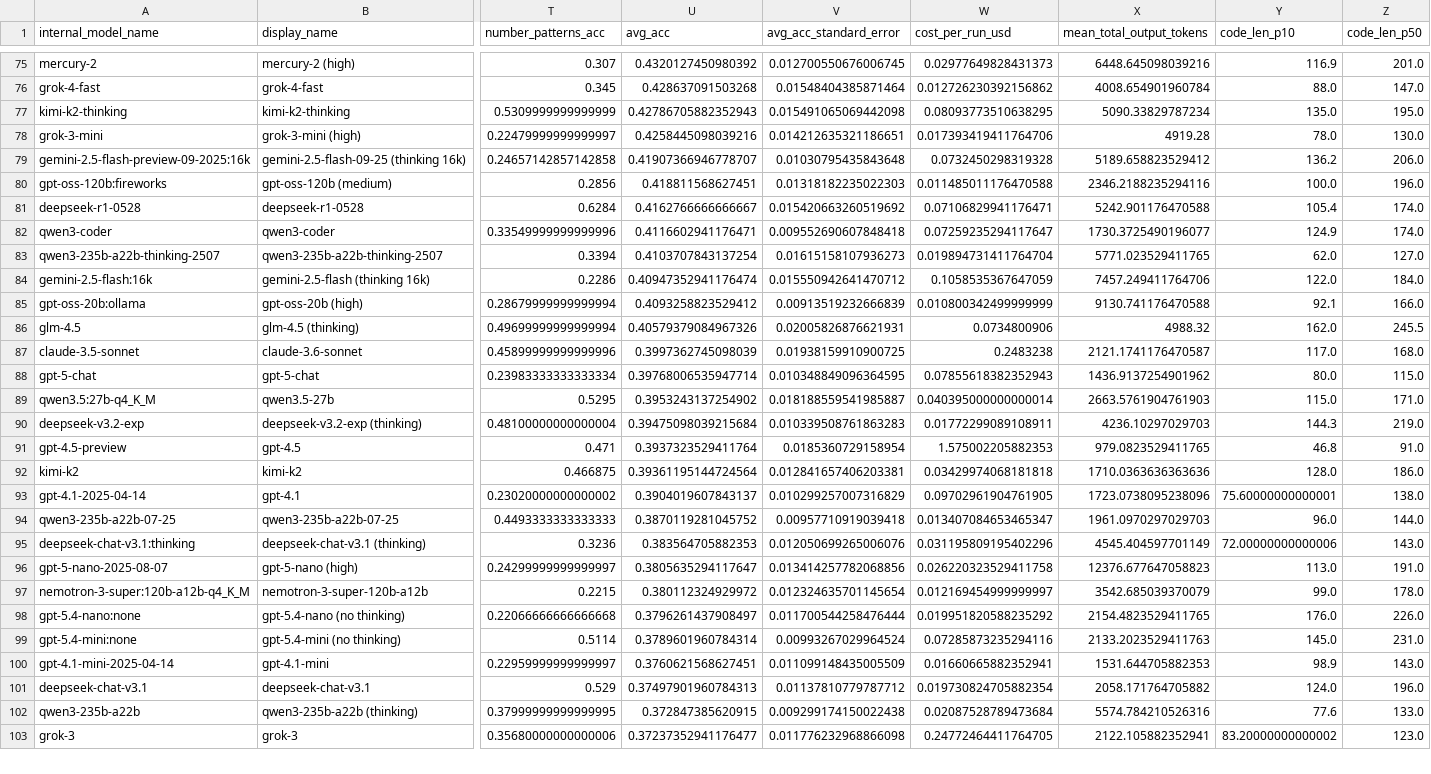
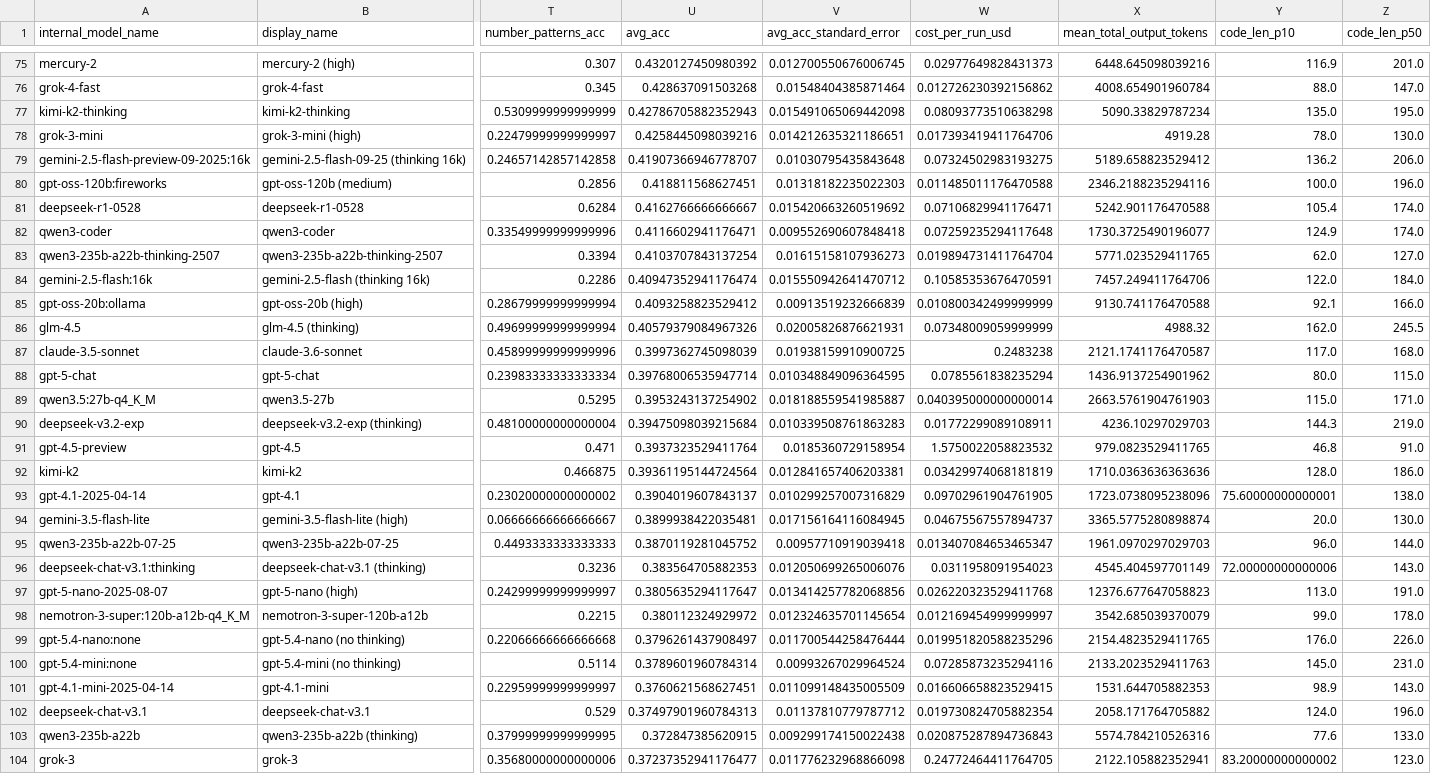
Before and after one commit to htihle/htihle.github.io, a CSV file: data/weirdml_data.csv, drawn as a sheet; only a part is shown, gaps mark what is left out; addresses are those after the commit; rows hold the shown columns only; the diff covers the shown part only; the diff names each change by its address in the sheet, - before the commit and + after, or states it on an @@ line.

Commit message:
added flash lite

```diff
--- a/data/weirdml_data.csv
+++ b/data/weirdml_data.csv
-W77 (cost_per_run_usd): 0.08093773510638295
+W77 (cost_per_run_usd): 0.08093773510638298
-W79 (cost_per_run_usd): 0.0732450298319328
+W79 (cost_per_run_usd): 0.07324502983193275
-W82 (cost_per_run_usd): 0.07259235294117647
+W82 (cost_per_run_usd): 0.07259235294117648
-W84 (cost_per_run_usd): 0.1058535367647059
+W84 (cost_per_run_usd): 0.10585353676470591
-W86 (cost_per_run_usd): 0.0734800906
+W86 (cost_per_run_usd): 0.07348009059999999
-W88 (cost_per_run_usd): 0.07855618382352943
+W88 (cost_per_run_usd): 0.0785561838235294
-W91 (cost_per_run_usd): 1.575002205882353
+W91 (cost_per_run_usd): 1.5750022058823532
-W92 (cost_per_run_usd): 0.03429974068181818
+W92 (cost_per_run_usd): 0.03429974068181819
+row 94: gemini-3.5-flash-lite | gemini-3.5-flash-lite (high) | 0.06666666666666667 | 0.3899938422035481 | 0.017156164116084945 | 0.04675567557894737 | 3365.5775280898874 | 20.0 | 130.0
-W96 (cost_per_run_usd): 0.031195809195402296
+W96 (cost_per_run_usd): 0.0311958091954023
-W97 (cost_per_run_usd): 0.026220323529411758
+W97 (cost_per_run_usd): 0.026220323529411768
-W99 (cost_per_run_usd): 0.019951820588235292
+W99 (cost_per_run_usd): 0.019951820588235296
-W101 (cost_per_run_usd): 0.01660665882352941
+W101 (cost_per_run_usd): 0.016606658823529415
-W103 (cost_per_run_usd): 0.02087528789473684
+W103 (cost_per_run_usd): 0.020875287894736843
```
Also changed, not shown: 70 edited cells elsewhere in this file.
